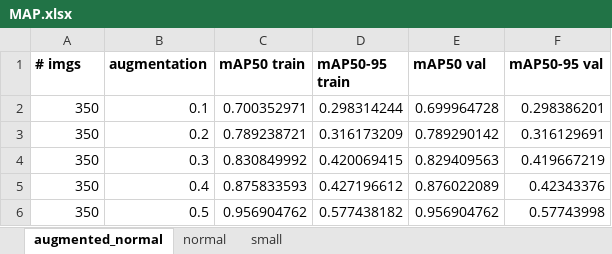
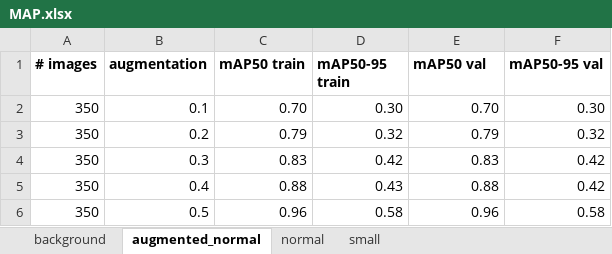
Before and after one commit to 4rn3/RM_pre_shot_sniper_detection, an Excel workbook: excel/MAP.xlsx, sheet augmented_normal, drawn as a sheet; values as stored, in another font and other column widths than the file's, no borders; the diff names each change by its address in the sheet, - before the commit and + after, or states it on an @@ line.

```diff
--- a/excel/MAP.xlsx (sheet augmented_normal)
+++ b/excel/MAP.xlsx (sheet augmented_normal)
+sheet tab: background
-A1: # imgs
+A1: # images
-C2 (mAP50 train): 0.700352971
+C2 (mAP50 train): 0.70
-D2 (mAP50-95 train): 0.298314244
+D2 (mAP50-95 train): 0.30
-E2 (mAP50 val): 0.699964728
+E2 (mAP50 val): 0.70
-F2 (mAP50-95 val): 0.298386201
+F2 (mAP50-95 val): 0.30
-C3 (mAP50 train): 0.789238721
+C3 (mAP50 train): 0.79
-D3 (mAP50-95 train): 0.316173209
+D3 (mAP50-95 train): 0.32
-E3 (mAP50 val): 0.789290142
+E3 (mAP50 val): 0.79
-F3 (mAP50-95 val): 0.316129691
+F3 (mAP50-95 val): 0.32
-C4 (mAP50 train): 0.830849992
+C4 (mAP50 train): 0.83
-D4 (mAP50-95 train): 0.420069415
+D4 (mAP50-95 train): 0.42
-E4 (mAP50 val): 0.829409563
+E4 (mAP50 val): 0.83
-F4 (mAP50-95 val): 0.419667219
+F4 (mAP50-95 val): 0.42
-C5 (mAP50 train): 0.875833593
+C5 (mAP50 train): 0.88
-D5 (mAP50-95 train): 0.427196612
+D5 (mAP50-95 train): 0.43
-E5 (mAP50 val): 0.876022089
+E5 (mAP50 val): 0.88
-F5 (mAP50-95 val): 0.42343376
+F5 (mAP50-95 val): 0.42
-C6 (mAP50 train): 0.956904762
+C6 (mAP50 train): 0.96
-D6 (mAP50-95 train): 0.577438182
+D6 (mAP50-95 train): 0.58
-E6 (mAP50 val): 0.956904762
+E6 (mAP50 val): 0.96
-F6 (mAP50-95 val): 0.57743998
+F6 (mAP50-95 val): 0.58
```
Also changed, not shown: sheet normal, sheet small, 1 other file.
